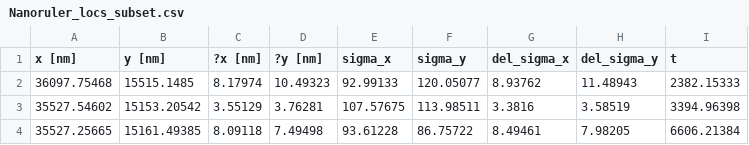
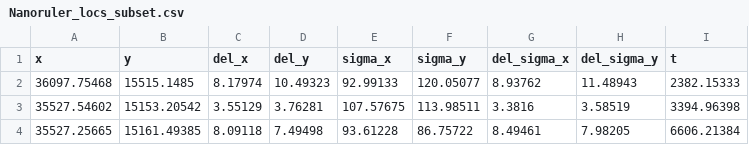
Before and after one commit to kjamartens/SMLM_dataAnalysis_handbook, a CSV file: Data/Nanoruler_locs_subset.csv, drawn as a sheet; only a part is shown.

Commit message:
Header changes

```diff
--- a/Data/Nanoruler_locs_subset.csv
+++ b/Data/Nanoruler_locs_subset.csv
@@ -1,2 +1,2 @@
-"x [nm]","y [nm]","?x [nm]","?y [nm]","sigma_x","sigma_y","del_sigma_x","del_sigma_y","t"
+"x","y","del_x","del_y","sigma_x","sigma_y","del_sigma_x","del_sigma_y","t"
 36097.75468,15515.1485,8.17974,10.49323,92.99133,120.05077,8.93762,11.48943,2382.15333
```
